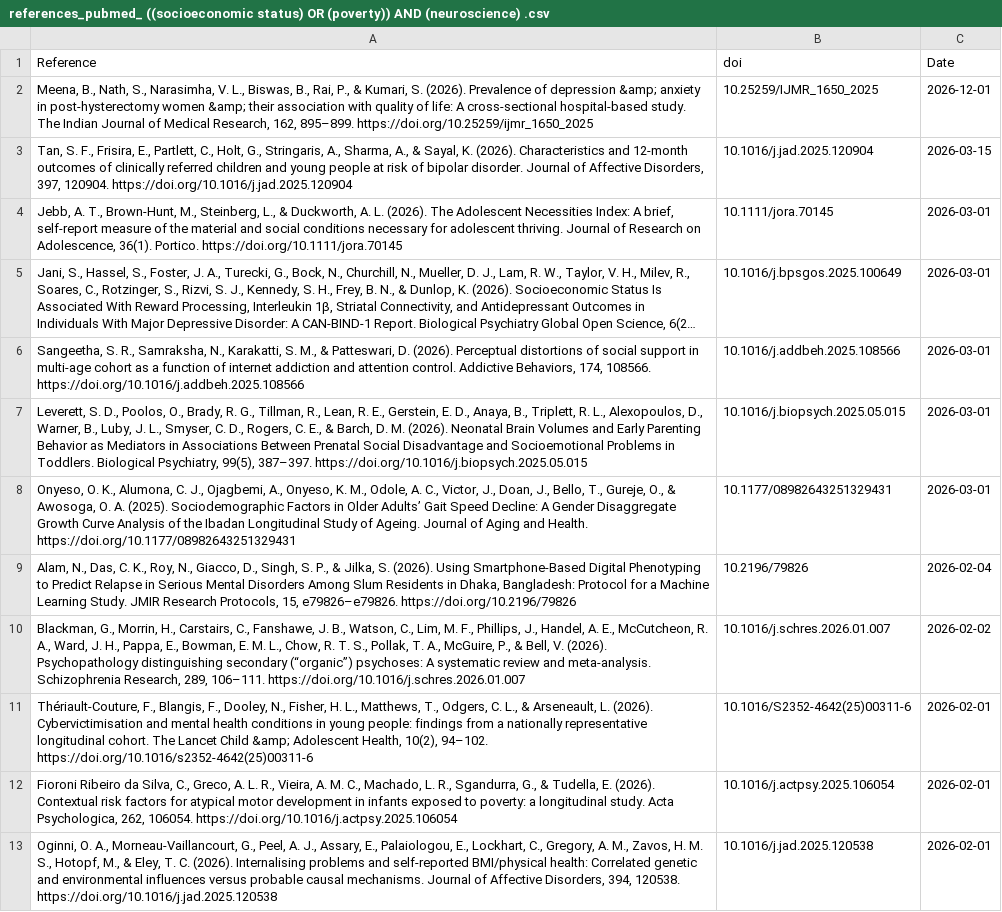
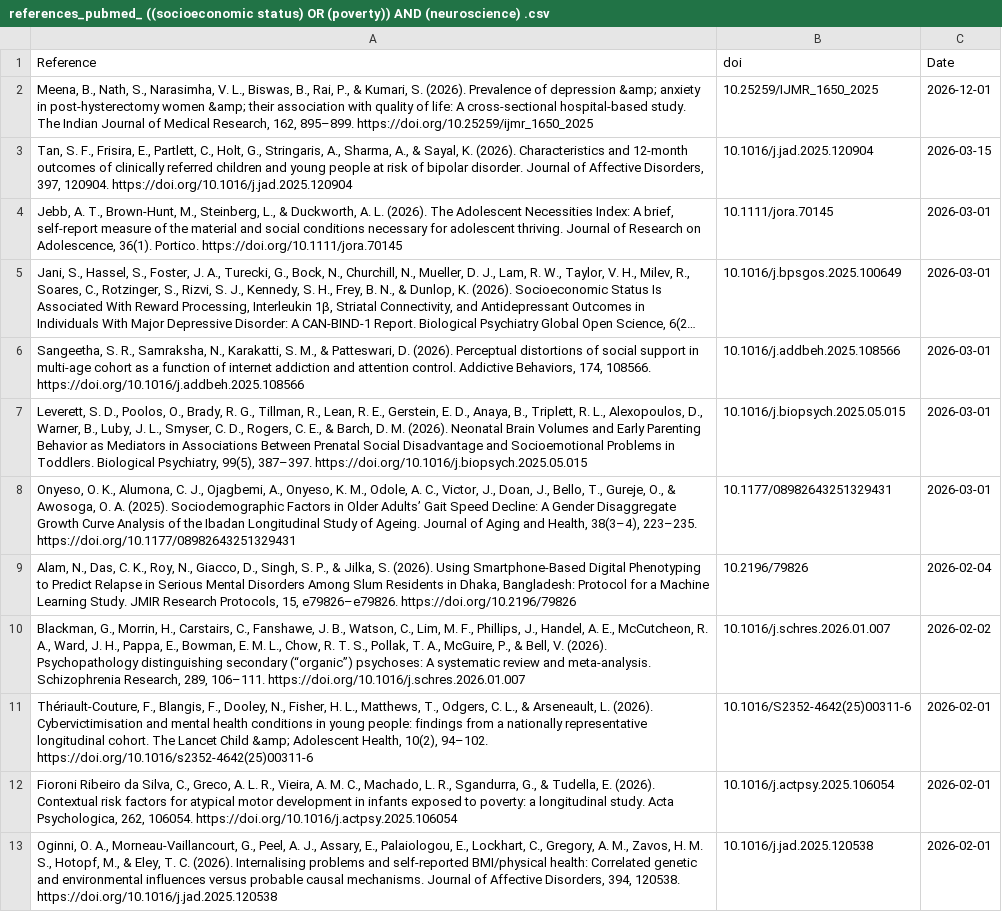
Before and after one commit to FedeGiovannetti/SESNeuroscienceRefs, a CSV file: SESneuroscienceRefs/Data/references_pubmed_ ((socioeconomic status) OR (poverty)) AND (neuroscience) .csv, drawn as a sheet; only a part is shown; long unchanged cells end in ….

```diff
--- a/SESneuroscienceRefs/Data/references_pubmed_ ((socioeconomic status) OR (poverty)) AND (neuroscience) .csv
+++ b/SESneuroscienceRefs/Data/references_pubmed_ ((socioeconomic status) OR (poverty)) AND (neuroscience) .csv
@@ -7,3 +7,3 @@
 "Leverett, S. D., Poolos, O., Brady, R. G., Tillman, R., Lean, R. E., Gerstein, E. D., Anaya, B., Triplett, R. L., Alexopoulos, D., Warner, B., Luby, J. L., Smyser, C. D., Rogers, C. E., & Barch, D. M. (2026). Neonatal Brain Volumes and Early Parenting Behavior as Mediators in Associations Between Prenatal Social Disadvantage and Socioemotional Problems in Toddlers. Biological Psychiatry, 99(5), 387–397. https://doi.org/10.1016/j.biopsych.2025.05.015","10.1016/j.biopsych.2025.05.015",2026-03-01
-"Onyeso, O. K., Alumona, C. J., Ojagbemi, A., Onyeso, K. M., Odole, A. C., Victor, J., Doan, J., Bello, T., Gureje, O., & Awosoga, O. A. (2025). Sociodemographic Factors in Older Adults’ Gait Speed Decline: A Gender Disaggregate Growth Curve Analysis of the Ibadan Longitudinal Study of Ageing. Journal of Aging and Health. https://doi.org/10.1177/08982643251329431","10.1177/08982643251329431",2026-03-01
+"Onyeso, O. K., Alumona, C. J., Ojagbemi, A., Onyeso, K. M., Odole, A. C., Victor, J., Doan, J., Bello, T., Gureje, O., & Awosoga, O. A. (2025). Sociodemographic Factors in Older Adults’ Gait Speed Decline: A Gender Disaggregate Growth Curve Analysis of the Ibadan Longitudinal Study of Ageing. Journal of Aging and Health, 38(3–4), 223–235. https://doi.org/10.1177/08982643251329431","10.1177/08982643251329431",2026-03-01
 "Alam, N., Das, C. K., Roy, N., Giacco, D., Singh, S. P., & Jilka, S. (2026). Using Smartphone-Based Digital Phenotyping to Predict Relapse in Serious Mental Disorders Among Slum Residents in Dhaka, Bangladesh: Protocol for a Machine Learning Study. JMIR Research Protocols, 15, e79826–e79826. https://doi.org/10.2196/79826","10.2196/79826",2026-02-04
```
